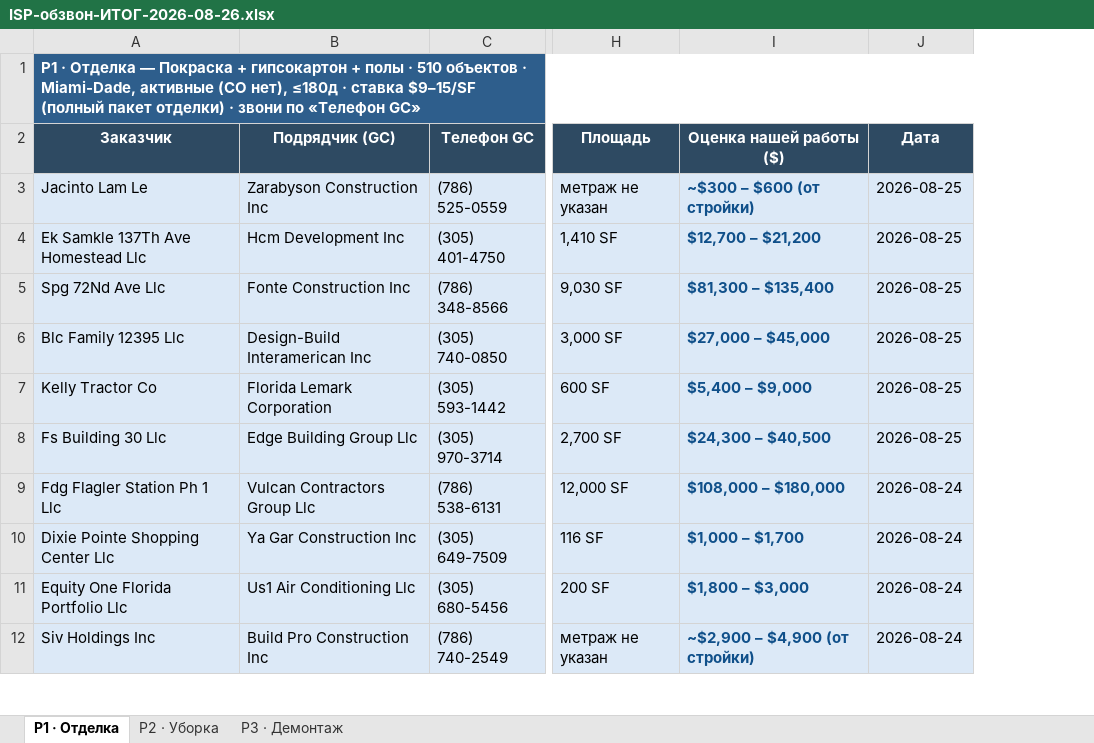
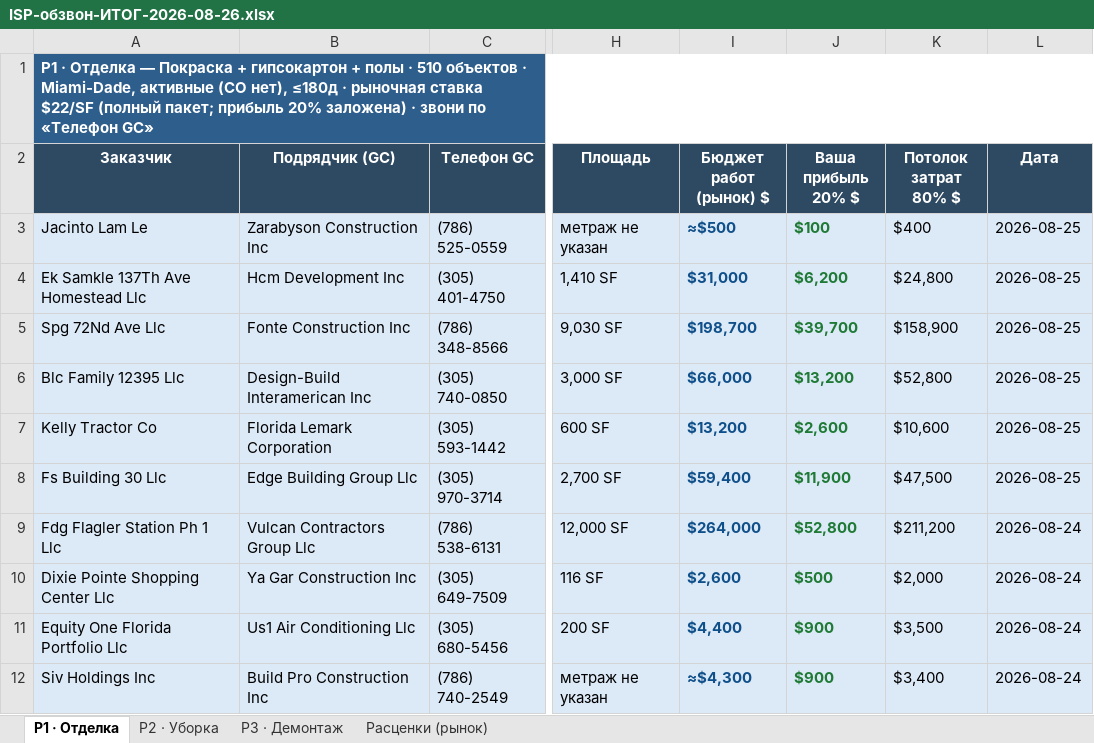
Before and after one commit to arorlov93/Supply-of-Goods, an Excel workbook: tender-system/reports/ISP-обзвон-ИТОГ-2026-08-26.xlsx, sheet P1 · Отделка, drawn as a sheet; only a part is shown, gaps mark what is left out; values as stored, in another font and other column widths than the file's, no borders; removed rows and columns are numbered as before the commit, all else as after; the diff names each change by its address in the sheet, - before the commit and + after, or states it on an @@ line.

```diff
--- a/tender-system/reports/ISP-обзвон-ИТОГ-2026-08-26.xlsx (sheet P1 · Отделка)
+++ b/tender-system/reports/ISP-обзвон-ИТОГ-2026-08-26.xlsx (sheet P1 · Отделка)
+sheet tab: Расценки (рынок)
-column I (Оценка нашей работы ($)), rows 3-12: ~$300 – $600 (от стройки) | $12,700 – $21,200 | $81,300 – $135,400 | $27,000 – $45,000 | $5,400 – $9,000 | $24,300 – $40,500 | $108,000 – $180,000 | $1,000 – $1,700 | $1,800 – $3,000 | ~$2,900 – $4,900 (от стройки)
+column I (Бюджет работ (рынок) $), rows 3-12: ≈$500 | $31,000 | $198,700 | $66,000 | $13,200 | $59,400 | $264,000 | $2,600 | $4,400 | ≈$4,300
+column J (Ваша прибыль 20% $), rows 3-12: $100 | $6,200 | $39,700 | $13,200 | $2,600 | $11,900 | $52,800 | $500 | $900 | $900
+column K (Потолок затрат 80% $), rows 3-12: $400 | $24,800 | $158,900 | $52,800 | $10,600 | $47,500 | $211,200 | $2,000 | $3,500 | $3,400
-A1 (Заказчик): …≤180д · ставка $9–15/SF (полный пакет отделки) · звони…
+A1 (Заказчик): …≤180д · рыночная ставка $22/SF (полный пакет; прибыль 20% заложена) · звони…
```
Also changed, not shown: sheet P3 · Демонтаж, sheet P2 · Уборка, 1 other file.
